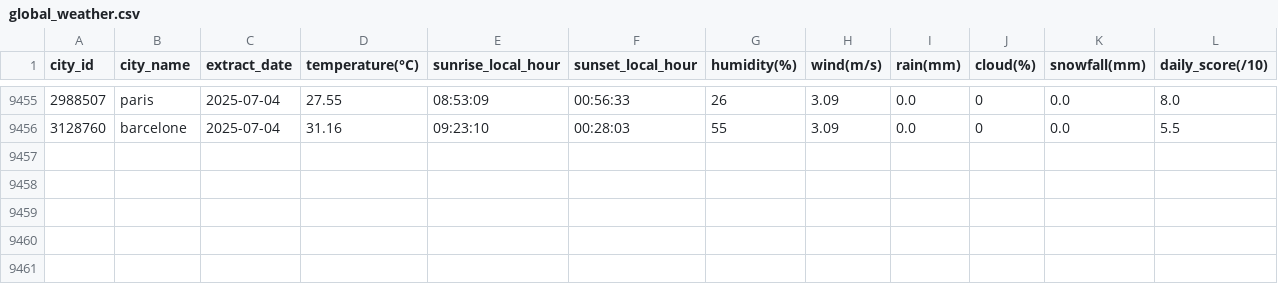
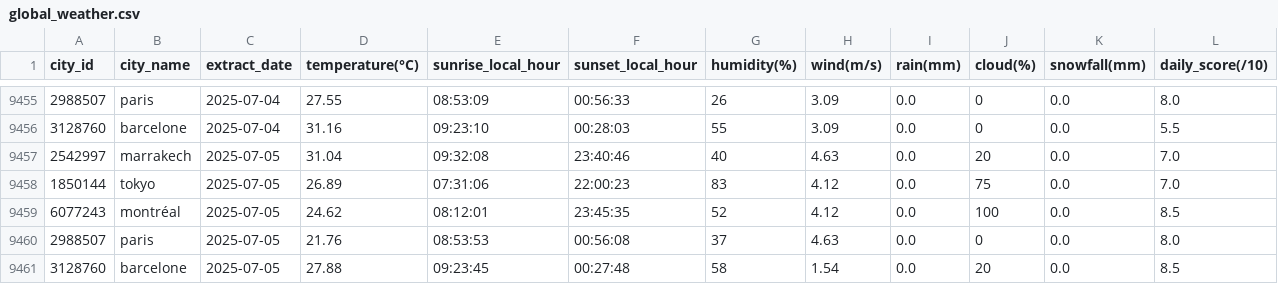
Before and after one commit to Williest-Andry/weather-data-analysis, a CSV file: data/global_processed/global_weather.csv, drawn as a sheet; only a part is shown, gaps mark what is left out; the diff names each change by its address in the sheet, - before the commit and + after, or states it on an @@ line.

Commit message:
fix: replace marrakesh by marrakech

```diff
--- a/data/global_processed/global_weather.csv
+++ b/data/global_processed/global_weather.csv
+row 9457: 2542997 | marrakech | 2025-07-05 | 31.04 | 09:32:08 | 23:40:46 | 40 | 4.63 | 0.0 | 20 | 0.0 | 7.0
+row 9458: 1850144 | tokyo | 2025-07-05 | 26.89 | 07:31:06 | 22:00:23 | 83 | 4.12 | 0.0 | 75 | 0.0 | 7.0
+row 9459: 6077243 | montréal | 2025-07-05 | 24.62 | 08:12:01 | 23:45:35 | 52 | 4.12 | 0.0 | 100 | 0.0 | 8.5
+row 9460: 2988507 | paris | 2025-07-05 | 21.76 | 08:53:53 | 00:56:08 | 37 | 4.63 | 0.0 | 0 | 0.0 | 8.0
+row 9461: 3128760 | barcelone | 2025-07-05 | 27.88 | 09:23:45 | 00:27:48 | 58 | 1.54 | 0.0 | 20 | 0.0 | 8.5
```
Also changed, not shown: data/star_schema/fact_weather.csv, 6 other files.
